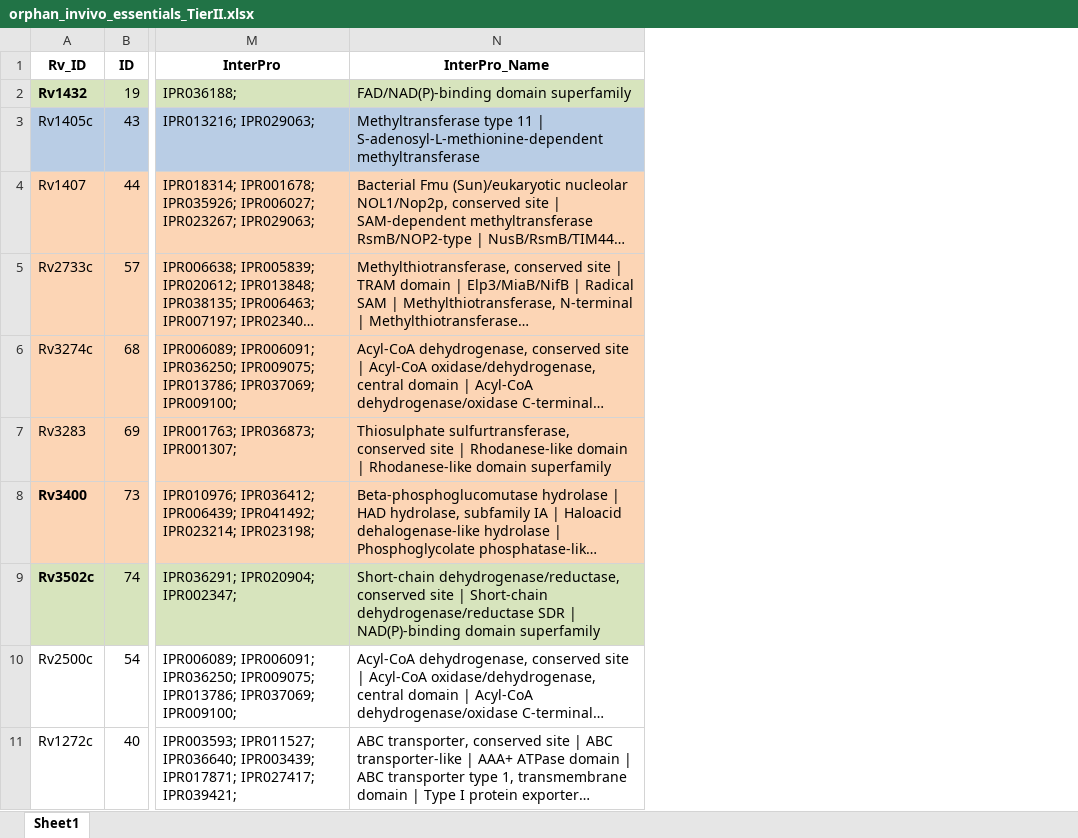
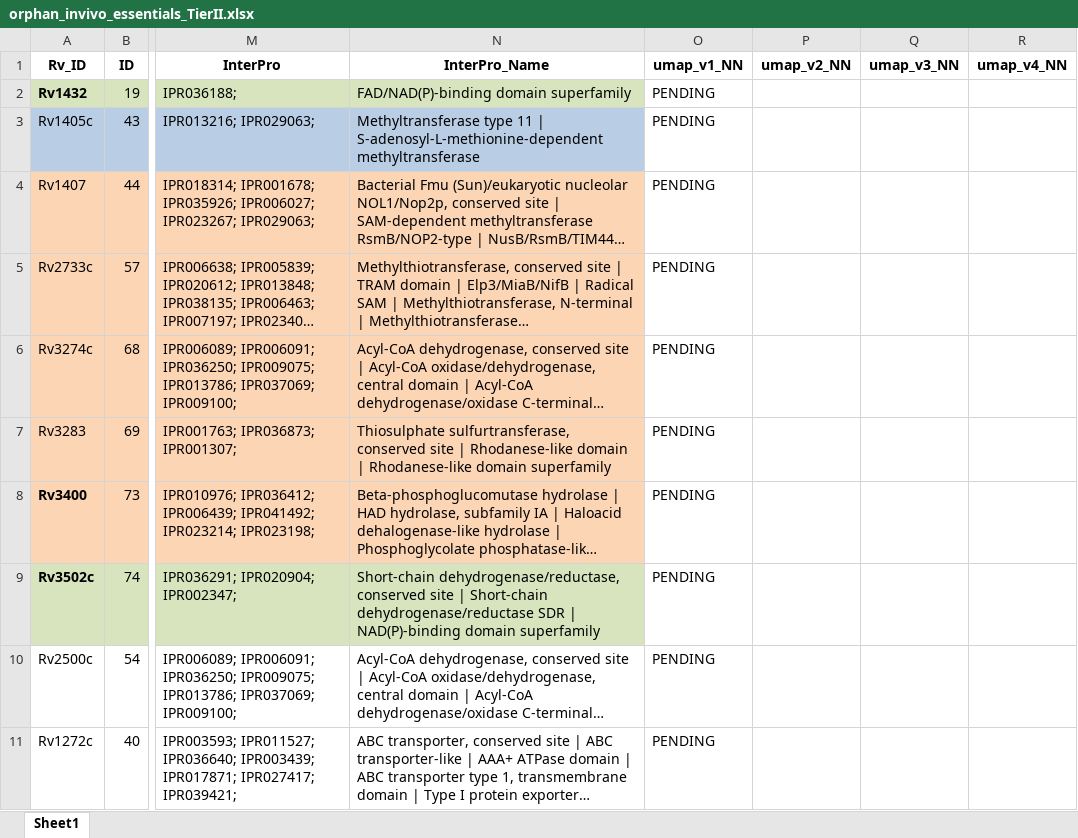
Before and after one commit to ajinich/mtb_tn_db, an Excel workbook: data/annotations/orphan_invivo_essentials_TierII.xlsx, sheet Sheet1, drawn as a sheet; only a part is shown, gaps mark what is left out; long unchanged cells end in …; values as stored, in another font and other column widths than the file's, no borders; the diff names each change by its address in the sheet, - before the commit and + after, or states it on an @@ line.

```diff
--- a/data/annotations/orphan_invivo_essentials_TierII.xlsx (sheet Sheet1)
+++ b/data/annotations/orphan_invivo_essentials_TierII.xlsx (sheet Sheet1)
+column O (umap_v1_NN), rows 2-11: all PENDING
+column P (umap_v2_NN), empty
+column Q (umap_v3_NN), empty
+column R (umap_v4_NN), empty
```
Also changed, not shown: data/column_descriptors_standardized.xlsx, 6 other files.
